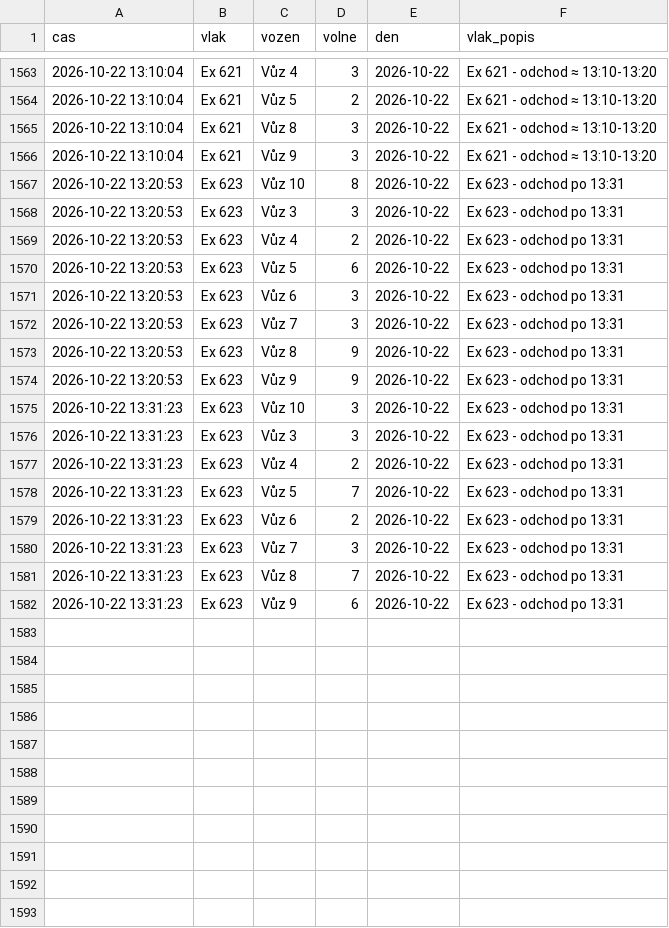
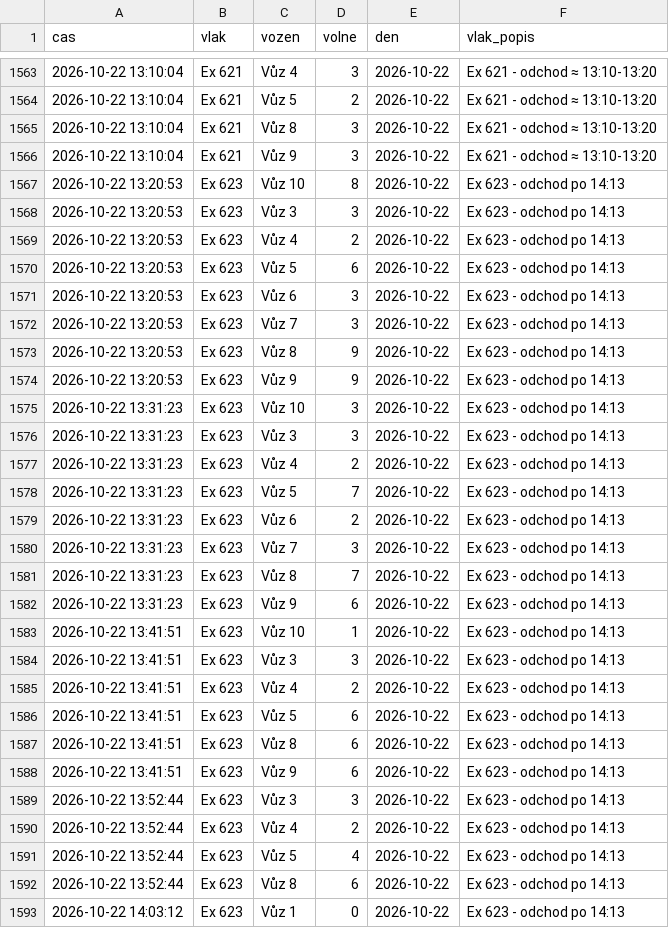
Before and after one commit to lalasonycierny/idos-grafy, a CSV file: data/obsadenost_data.csv, drawn as a sheet; only a part is shown, gaps mark what is left out; the diff covers the shown part only.

```diff
--- a/data/obsadenost_data.csv
+++ b/data/obsadenost_data.csv
@@ -1566,17 +1566,28 @@
 2026-10-22 13:10:04,Ex 621,Vůz 9,3,2026-10-22,Ex 621 - odchod ≈ 13:10-13:20
-2026-10-22 13:20:53,Ex 623,Vůz 10,8,2026-10-22,Ex 623 - odchod po 13:31
-2026-10-22 13:20:53,Ex 623,Vůz 3,3,2026-10-22,Ex 623 - odchod po 13:31
-2026-10-22 13:20:53,Ex 623,Vůz 4,2,2026-10-22,Ex 623 - odchod po 13:31
-2026-10-22 13:20:53,Ex 623,Vůz 5,6,2026-10-22,Ex 623 - odchod po 13:31
-2026-10-22 13:20:53,Ex 623,Vůz 6,3,2026-10-22,Ex 623 - odchod po 13:31
-2026-10-22 13:20:53,Ex 623,Vůz 7,3,2026-10-22,Ex 623 - odchod po 13:31
-2026-10-22 13:20:53,Ex 623,Vůz 8,9,2026-10-22,Ex 623 - odchod po 13:31
-2026-10-22 13:20:53,Ex 623,Vůz 9,9,2026-10-22,Ex 623 - odchod po 13:31
-2026-10-22 13:31:23,Ex 623,Vůz 10,3,2026-10-22,Ex 623 - odchod po 13:31
-2026-10-22 13:31:23,Ex 623,Vůz 3,3,2026-10-22,Ex 623 - odchod po 13:31
-2026-10-22 13:31:23,Ex 623,Vůz 4,2,2026-10-22,Ex 623 - odchod po 13:31
-2026-10-22 13:31:23,Ex 623,Vůz 5,7,2026-10-22,Ex 623 - odchod po 13:31
-2026-10-22 13:31:23,Ex 623,Vůz 6,2,2026-10-22,Ex 623 - odchod po 13:31
-2026-10-22 13:31:23,Ex 623,Vůz 7,3,2026-10-22,Ex 623 - odchod po 13:31
-2026-10-22 13:31:23,Ex 623,Vůz 8,7,2026-10-22,Ex 623 - odchod po 13:31
-2026-10-22 13:31:23,Ex 623,Vůz 9,6,2026-10-22,Ex 623 - odchod po 13:31
+2026-10-22 13:20:53,Ex 623,Vůz 10,8,2026-10-22,Ex 623 - odchod po 14:13
+2026-10-22 13:20:53,Ex 623,Vůz 3,3,2026-10-22,Ex 623 - odchod po 14:13
+2026-10-22 13:20:53,Ex 623,Vůz 4,2,2026-10-22,Ex 623 - odchod po 14:13
+2026-10-22 13:20:53,Ex 623,Vůz 5,6,2026-10-22,Ex 623 - odchod po 14:13
+2026-10-22 13:20:53,Ex 623,Vůz 6,3,2026-10-22,Ex 623 - odchod po 14:13
+2026-10-22 13:20:53,Ex 623,Vůz 7,3,2026-10-22,Ex 623 - odchod po 14:13
+2026-10-22 13:20:53,Ex 623,Vůz 8,9,2026-10-22,Ex 623 - odchod po 14:13
+2026-10-22 13:20:53,Ex 623,Vůz 9,9,2026-10-22,Ex 623 - odchod po 14:13
+2026-10-22 13:31:23,Ex 623,Vůz 10,3,2026-10-22,Ex 623 - odchod po 14:13
+2026-10-22 13:31:23,Ex 623,Vůz 3,3,2026-10-22,Ex 623 - odchod po 14:13
+2026-10-22 13:31:23,Ex 623,Vůz 4,2,2026-10-22,Ex 623 - odchod po 14:13
+2026-10-22 13:31:23,Ex 623,Vůz 5,7,2026-10-22,Ex 623 - odchod po 14:13
+2026-10-22 13:31:23,Ex 623,Vůz 6,2,2026-10-22,Ex 623 - odchod po 14:13
+2026-10-22 13:31:23,Ex 623,Vůz 7,3,2026-10-22,Ex 623 - odchod po 14:13
+2026-10-22 13:31:23,Ex 623,Vůz 8,7,2026-10-22,Ex 623 - odchod po 14:13
+2026-10-22 13:31:23,Ex 623,Vůz 9,6,2026-10-22,Ex 623 - odchod po 14:13
+2026-10-22 13:41:51,Ex 623,Vůz 10,1,2026-10-22,Ex 623 - odchod po 14:13
+2026-10-22 13:41:51,Ex 623,Vůz 3,3,2026-10-22,Ex 623 - odchod po 14:13
+2026-10-22 13:41:51,Ex 623,Vůz 4,2,2026-10-22,Ex 623 - odchod po 14:13
+2026-10-22 13:41:51,Ex 623,Vůz 5,6,2026-10-22,Ex 623 - odchod po 14:13
+2026-10-22 13:41:51,Ex 623,Vůz 8,6,2026-10-22,Ex 623 - odchod po 14:13
+2026-10-22 13:41:51,Ex 623,Vůz 9,6,2026-10-22,Ex 623 - odchod po 14:13
+2026-10-22 13:52:44,Ex 623,Vůz 3,3,2026-10-22,Ex 623 - odchod po 14:13
+2026-10-22 13:52:44,Ex 623,Vůz 4,2,2026-10-22,Ex 623 - odchod po 14:13
+2026-10-22 13:52:44,Ex 623,Vůz 5,4,2026-10-22,Ex 623 - odchod po 14:13
+2026-10-22 13:52:44,Ex 623,Vůz 8,6,2026-10-22,Ex 623 - odchod po 14:13
+2026-10-22 14:03:12,Ex 623,Vůz 1,0,2026-10-22,Ex 623 - odchod po 14:13
```
Also changed, not shown: 9 added rows elsewhere in this file, 2 other files.
